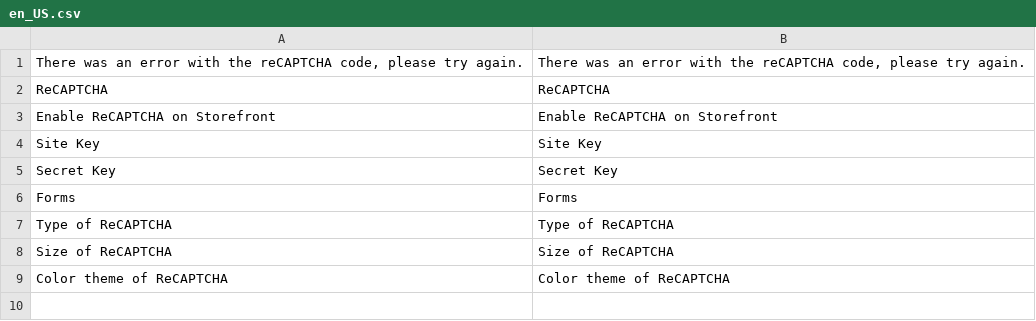
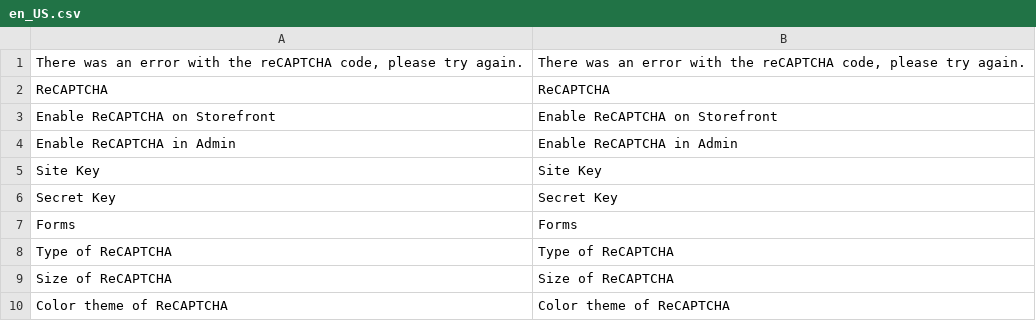
Before and after one commit to karliuka/m2.ReCaptcha, a CSV file: i18n/en_US.csv, drawn as a sheet; the diff names each change by its address in the sheet, - before the commit and + after, or states it on an @@ line.

Commit message:
i18n

```diff
--- a/i18n/en_US.csv
+++ b/i18n/en_US.csv
+row 4: Enable ReCAPTCHA in Admin | Enable ReCAPTCHA in Admin
```
